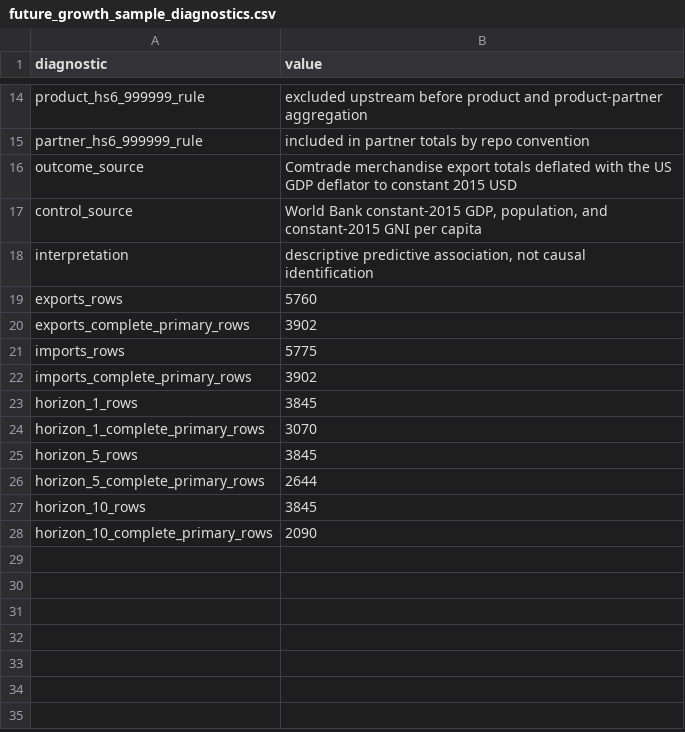
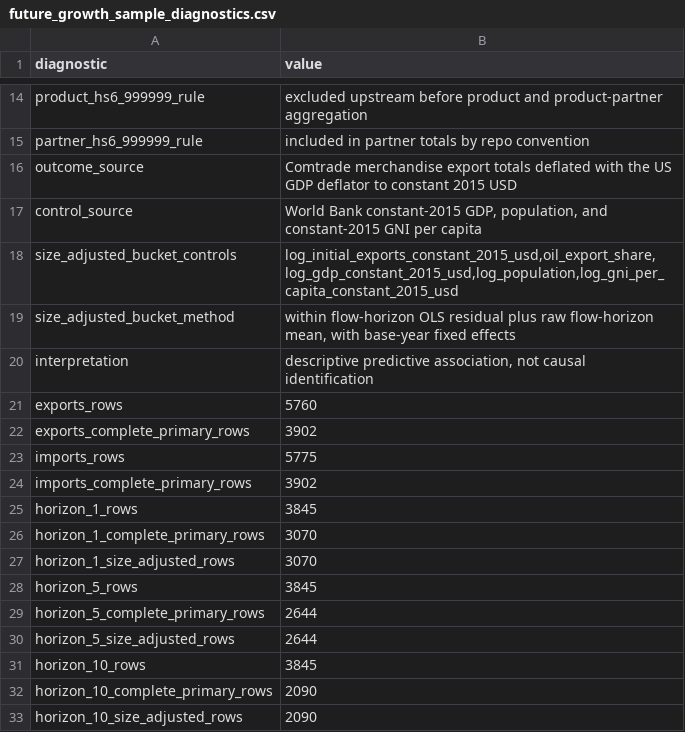
Before and after one commit to tsawhneybuilds/trade-gini-map-old, a CSV file: assets/downloads/future_growth_sample_diagnostics.csv, drawn as a sheet; only a part is shown, gaps mark what is left out.

```diff
--- a/assets/downloads/future_growth_sample_diagnostics.csv
+++ b/assets/downloads/future_growth_sample_diagnostics.csv
@@ -17,2 +17,4 @@ outcome_source,Comtrade merchandise export totals deflated with the US GDP defla
 control_source,"World Bank constant-2015 GDP, population, and constant-2015 GNI per capita"
+size_adjusted_bucket_controls,"log_initial_exports_constant_2015_usd,oil_export_share,log_gdp_constant_2015_usd,log_population,log_gni_per_capita_constant_2015_usd"
+size_adjusted_bucket_method,"within flow-horizon OLS residual plus raw flow-horizon mean, with base-year fixed effects"
 interpretation,"descriptive predictive association, not causal identification"
@@ -24,5 +26,8 @@ horizon_1_rows,3845
 horizon_1_complete_primary_rows,3070
+horizon_1_size_adjusted_rows,3070
 horizon_5_rows,3845
 horizon_5_complete_primary_rows,2644
+horizon_5_size_adjusted_rows,2644
 horizon_10_rows,3845
 horizon_10_complete_primary_rows,2090
+horizon_10_size_adjusted_rows,2090
```
Also changed, not shown: assets/downloads/future_growth_bucket_summary.csv, assets/downloads/future_growth_continuous_models.csv, 24 other files.
